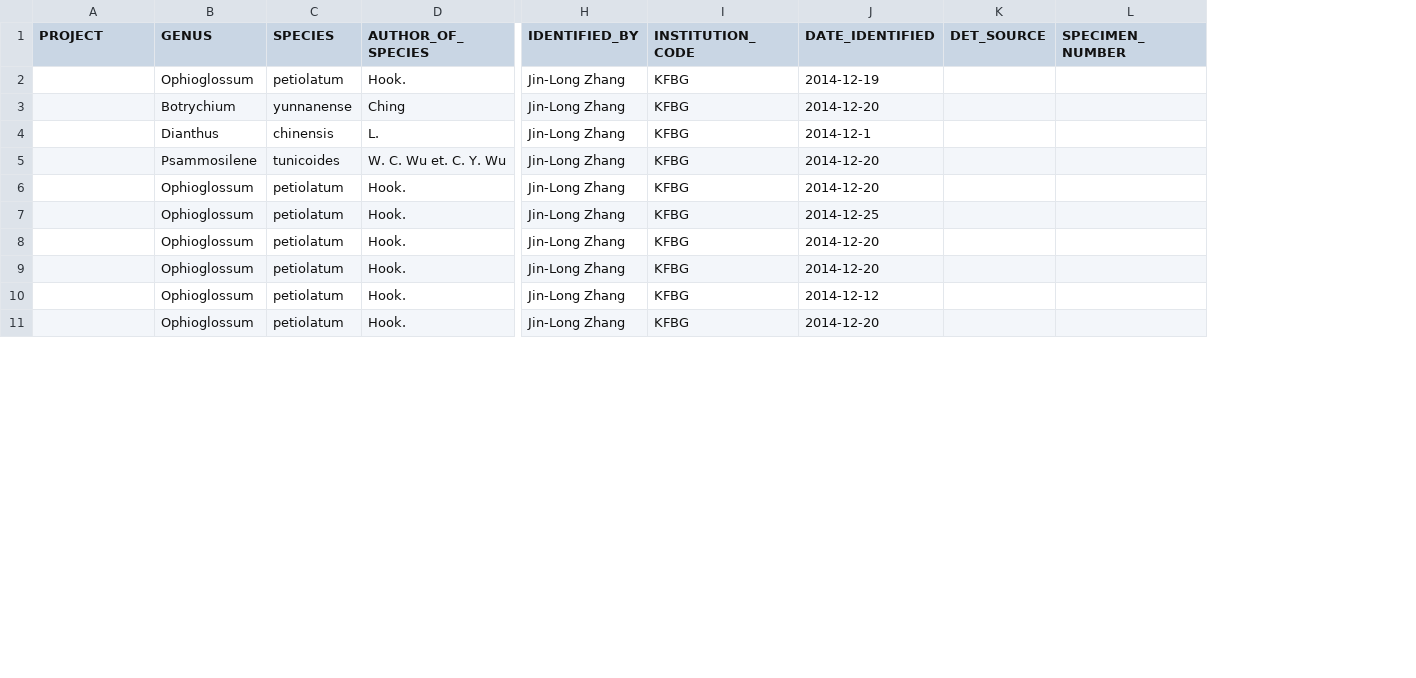
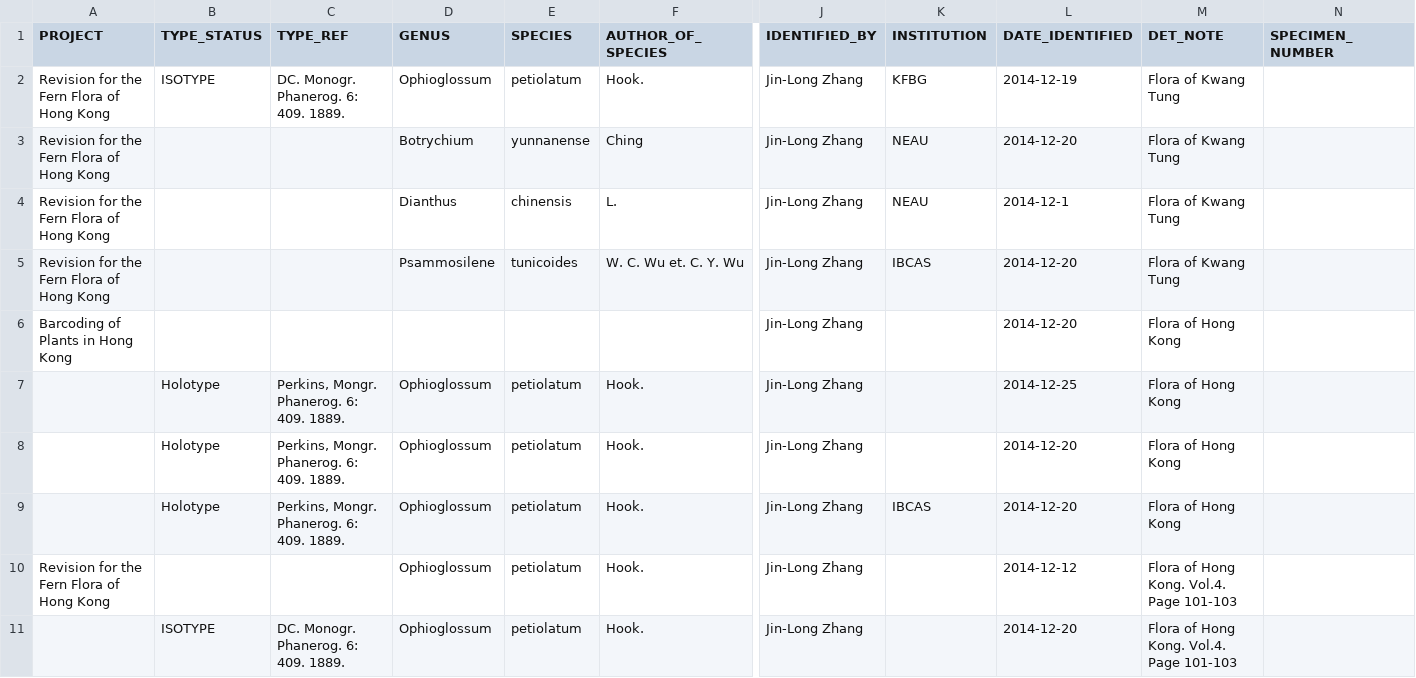
Before and after one commit to r-forge/herblabel, a CSV file: pkg/herblabel/inst/extdata/ANNOTATION_TEMPLATE.csv, drawn as a sheet; only a part is shown, gaps mark what is left out; removed rows and columns are numbered as before the commit, all else as after; rows hold the shown columns only; the diff covers the shown part only; the diff names each change by its address in the sheet, - before the commit and + after, or states it on an @@ line.

Commit message:
upgrade the annotation labels and the corresponding template
git-svn-id: svn://svn.r-forge.r-project.org/svnroot/herblabel@13 edb9625f-4e0d-4859-8d74-9fd3b1da38cb

```diff
--- a/pkg/herblabel/inst/extdata/ANNOTATION_TEMPLATE.csv
+++ b/pkg/herblabel/inst/extdata/ANNOTATION_TEMPLATE.csv
+column B (TYPE_STATUS), row 2: ISOTYPE; rows 7-11: Holotype | Holotype | Holotype |  | ISOTYPE
+column C (TYPE_REF), row 2: DC. Monogr. Phanerog. 6: 409. 1889.; rows 7-11: Perkins, Mongr. Phanerog. 6: 409. 1889. | Perkins, Mongr. Phanerog. 6: 409. 1889. | Perkins, Mongr. Phanerog. 6: 409. 1889. |  | DC. Monogr. Phanerog. 6: 409. 1889.
-column I (INSTITUTION_CODE), rows 2-5: all KFBG; rows 7-11: all KFBG
+column K (INSTITUTION), rows 2-5: KFBG | NEAU | NEAU | IBCAS; row 9: IBCAS
-column K (DET_SOURCE), empty
+column M (DET_NOTE), rows 2-5: all Flora of Kwang Tung; rows 7-11: Flora of Hong Kong | Flora of Hong Kong | Flora of Hong Kong | Flora of Hong Kong. Vol.4. Page 101-103 | Flora of Hong Kong. Vol.4. Page 101-103
-A2:A5 (PROJECT): (empty)
+A2:A5 (PROJECT): Revision for the Fern Flora of Hong Kong
-row 6:  | Ophioglossum | petiolatum | Hook. | Jin-Long Zhang | KFBG | 2014-12-20
+row 6: Barcoding of Plants in Hong Kong |  |  |  |  |  | Jin-Long Zhang |  | 2014-12-20 | Flora of Hong Kong
-A10 (PROJECT): (empty)
+A10 (PROJECT): Revision for the Fern Flora of Hong Kong
```
Also changed, not shown: 7 added rows and 3 edited cells elsewhere in this file, pkg/herblabel/inst/extdata/APGIII_GENERA.csv, pkg/herblabel/inst/extdata/DARWIN_CORE_HERBARIUM_RECORDS_TEMPLATE.csv, 11 other files.
